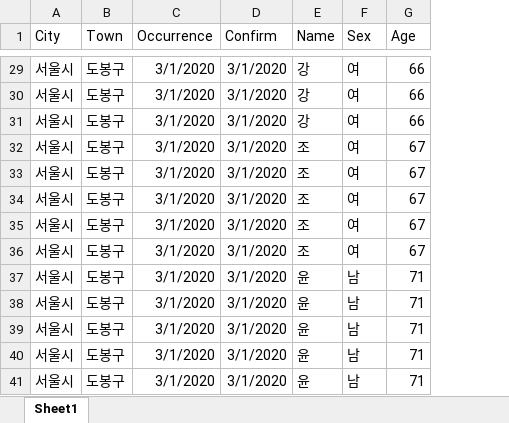
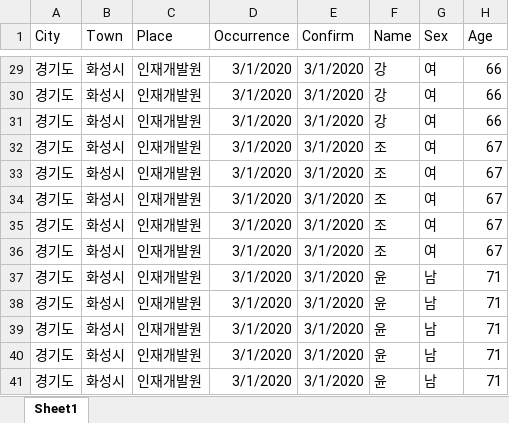
Before and after one commit to shinykorea/corona-triage, an Excel workbook: Example.xlsx, sheet Sheet1, drawn as a sheet; only a part is shown, gaps mark what is left out; values as stored, in another font and other column widths than the file's, no borders; the diff covers the shown part only; the diff names each change by its address in the sheet, - before the commit and + after, or states it on an @@ line.

Commit message:
add new column to example data 3 tab horizontal silding of datatable without button click

```diff
--- a/Example.xlsx (sheet Sheet1)
+++ b/Example.xlsx (sheet Sheet1)
+column C (Place), rows 29-41: all 인재개발원
-A29:A41 (City): 서울시
+A29:A41 (City): 경기도
-B29:B41 (Town): 도봉구
+B29:B41 (Town): 화성시
```
Also changed, not shown: 54 edited cells elsewhere in this sheet, 9 other files.
